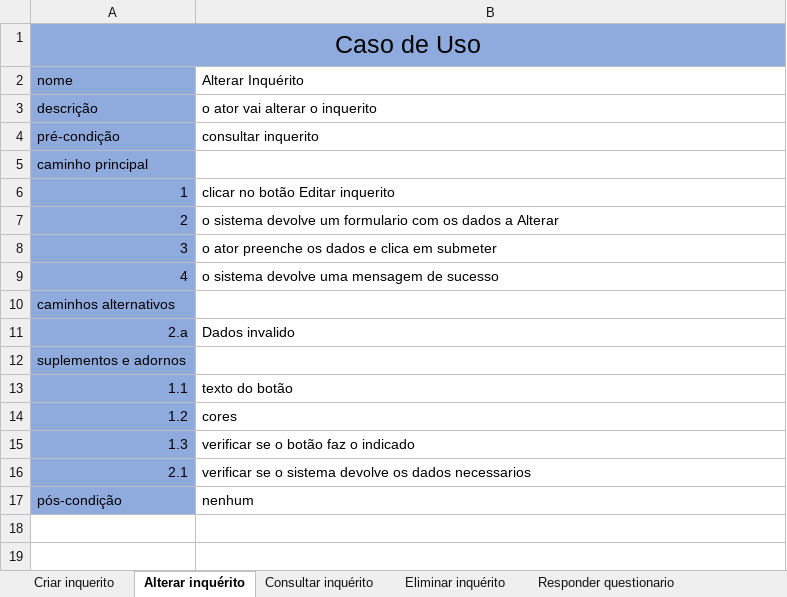
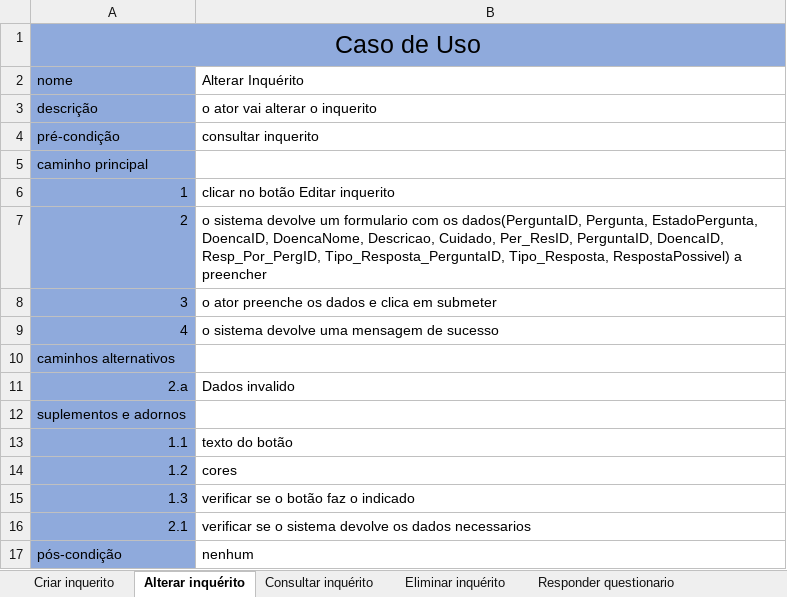
Before and after one commit to Phate339/EngSof2-ProgInter, an Excel workbook: Engenharia de Software/descricao de caso de uso.xlsx, sheet Alterar inquérito, drawn as a sheet; values as stored, in another font and other column widths than the file's, no borders; the diff names each change by its address in the sheet, - before the commit and + after, or states it on an @@ line.

```diff
--- a/Engenharia de Software/descricao de caso de uso.xlsx (sheet Alterar inquérito)
+++ b/Engenharia de Software/descricao de caso de uso.xlsx (sheet Alterar inquérito)
-B7 (Alterar Inquérito): …com os dados a Alterar
+B7 (Alterar Inquérito): …com os dados(PerguntaID, Pergunta, EstadoPergunta, DoencaID, DoencaNome, Descricao, Cuidado, Per_ResID, PerguntaID, DoencaID, Resp_Por_PergID, Tipo_Resposta_PerguntaID, Tipo_Resposta, RespostaPossivel) a preencher
```
Also changed, not shown: sheet Consultar inquérito, sheet consultar questionario, sheet Criar Utente, sheet Criar inquerito, sheet Alterar Utente, sheet Alterar trilho, 1 other file.
